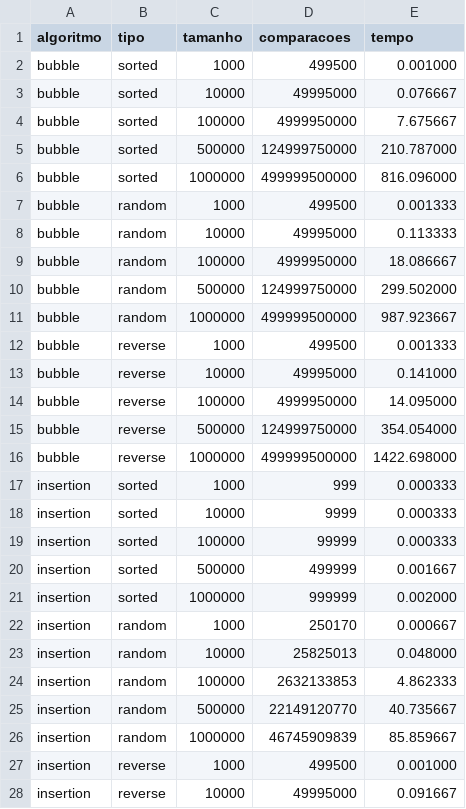
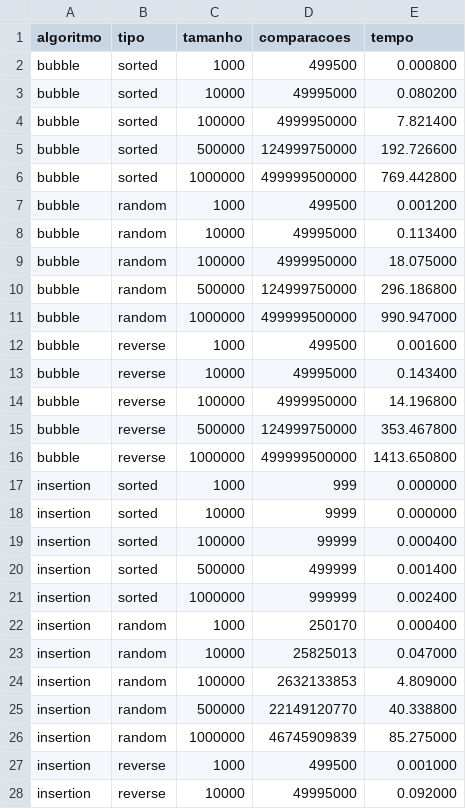
Before and after one commit to A-juli07/Analise_Comparacao_Ordenacao_AnaliseDeAlgoritmos, a CSV file: resultados/resultados_3rep.csv, drawn as a sheet; only a part is shown; the diff covers the shown part only.

Commit message:
Atualiza resultados com 5 repetições

```diff
--- a/resultados/resultados_3rep.csv
+++ b/resultados/resultados_3rep.csv
@@ -1,28 +1,28 @@
 algoritmo,tipo,tamanho,comparacoes,tempo
-bubble,sorted,1000,499500,0.001000
-bubble,sorted,10000,49995000,0.076667
-bubble,sorted,100000,4999950000,7.675667
-bubble,sorted,500000,124999750000,210.787000
-bubble,sorted,1000000,499999500000,816.096000
-bubble,random,1000,499500,0.001333
-bubble,random,10000,49995000,0.113333
-bubble,random,100000,4999950000,18.086667
-bubble,random,500000,124999750000,299.502000
-bubble,random,1000000,499999500000,987.923667
-bubble,reverse,1000,499500,0.001333
-bubble,reverse,10000,49995000,0.141000
-bubble,reverse,100000,4999950000,14.095000
-bubble,reverse,500000,124999750000,354.054000
-bubble,reverse,1000000,499999500000,1422.698000
-insertion,sorted,1000,999,0.000333
-insertion,sorted,10000,9999,0.000333
-insertion,sorted,100000,99999,0.000333
-insertion,sorted,500000,499999,0.001667
-insertion,sorted,1000000,999999,0.002000
-insertion,random,1000,250170,0.000667
-insertion,random,10000,25825013,0.048000
-insertion,random,100000,2632133853,4.862333
-insertion,random,500000,22149120770,40.735667
-insertion,random,1000000,46745909839,85.859667
+bubble,sorted,1000,499500,0.000800
+bubble,sorted,10000,49995000,0.080200
+bubble,sorted,100000,4999950000,7.821400
+bubble,sorted,500000,124999750000,192.726600
+bubble,sorted,1000000,499999500000,769.442800
+bubble,random,1000,499500,0.001200
+bubble,random,10000,49995000,0.113400
+bubble,random,100000,4999950000,18.075000
+bubble,random,500000,124999750000,296.186800
+bubble,random,1000000,499999500000,990.947000
+bubble,reverse,1000,499500,0.001600
+bubble,reverse,10000,49995000,0.143400
+bubble,reverse,100000,4999950000,14.196800
+bubble,reverse,500000,124999750000,353.467800
+bubble,reverse,1000000,499999500000,1413.650800
+insertion,sorted,1000,999,0.000000
+insertion,sorted,10000,9999,0.000000
+insertion,sorted,100000,99999,0.000400
+insertion,sorted,500000,499999,0.001400
+insertion,sorted,1000000,999999,0.002400
+insertion,random,1000,250170,0.000400
+insertion,random,10000,25825013,0.047000
+insertion,random,100000,2632133853,4.809000
+insertion,random,500000,22149120770,40.338800
+insertion,random,1000000,46745909839,85.275000
 insertion,reverse,1000,499500,0.001000
-insertion,reverse,10000,49995000,0.091667
+insertion,reverse,10000,49995000,0.092000
```
Also changed, not shown: 30 edited cells elsewhere in this file.
